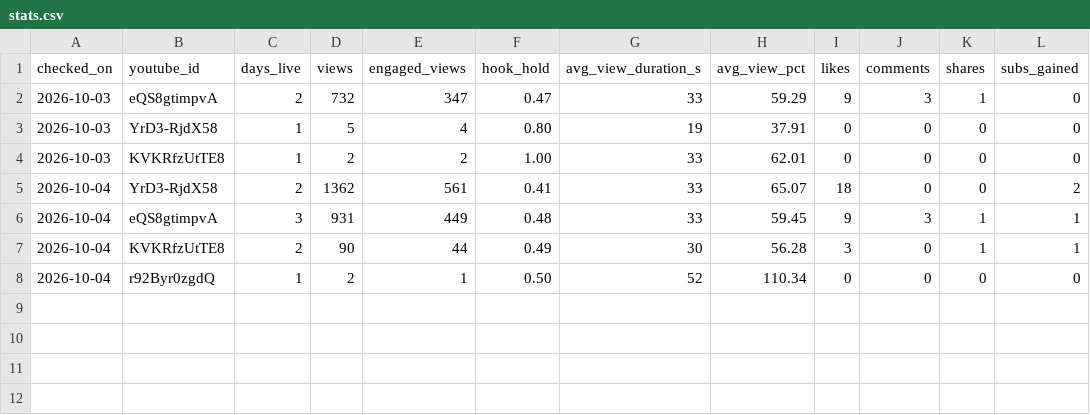
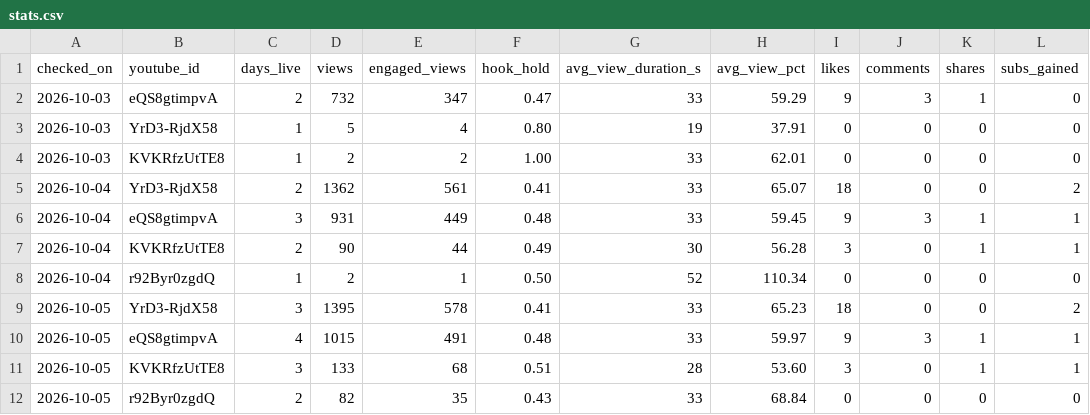
Before and after one commit to AlphaHylian/surprisal, a CSV file: state/stats.csv, drawn as a sheet.

```diff
--- a/state/stats.csv
+++ b/state/stats.csv
@@ -8 +8,5 @@ checked_on,youtube_id,days_live,views,engaged_views,hook_hold,avg_view_duration_
 2026-10-04,r92Byr0zgdQ,1,2,1,0.50,52,110.34,0,0,0,0
+2026-10-05,YrD3-RjdX58,3,1395,578,0.41,33,65.23,18,0,0,2
+2026-10-05,eQS8gtimpvA,4,1015,491,0.48,33,59.97,9,3,1,1
+2026-10-05,KVKRfzUtTE8,3,133,68,0.51,28,53.60,3,0,1,1
+2026-10-05,r92Byr0zgdQ,2,82,35,0.43,33,68.84,0,0,0,0
```
Also changed, not shown: 6 other files.
